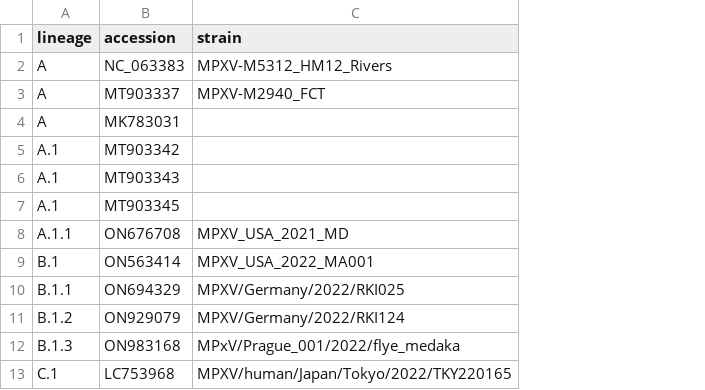
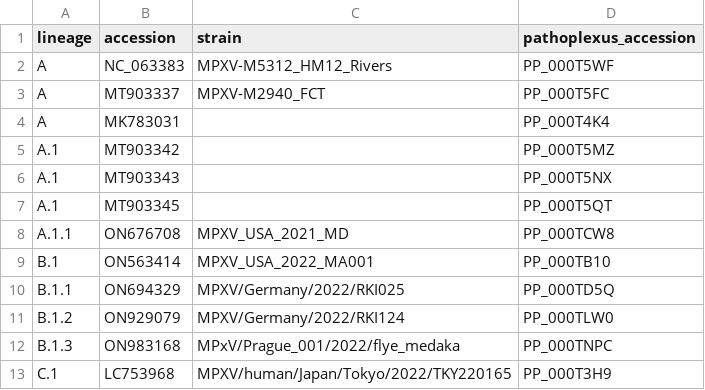
Before and after one commit to mpxv-lineages/lineage-designation, a TSV file: auto-generated/lineage_accessions.tsv, drawn as a sheet; only a part is shown; the diff names each change by its address in the sheet, - before the commit and + after, or states it on an @@ line.

```diff
--- a/auto-generated/lineage_accessions.tsv
+++ b/auto-generated/lineage_accessions.tsv
+column D (pathoplexus_accession), rows 2-13: PP_000T5WF | PP_000T5FC | PP_000T4K4 | PP_000T5MZ | PP_000T5NX | PP_000T5QT | PP_000TCW8 | PP_000TB10 | PP_000TD5Q | PP_000TLW0 | PP_000TNPC | PP_000T3H9
```
Also changed, not shown: 1 other file.
